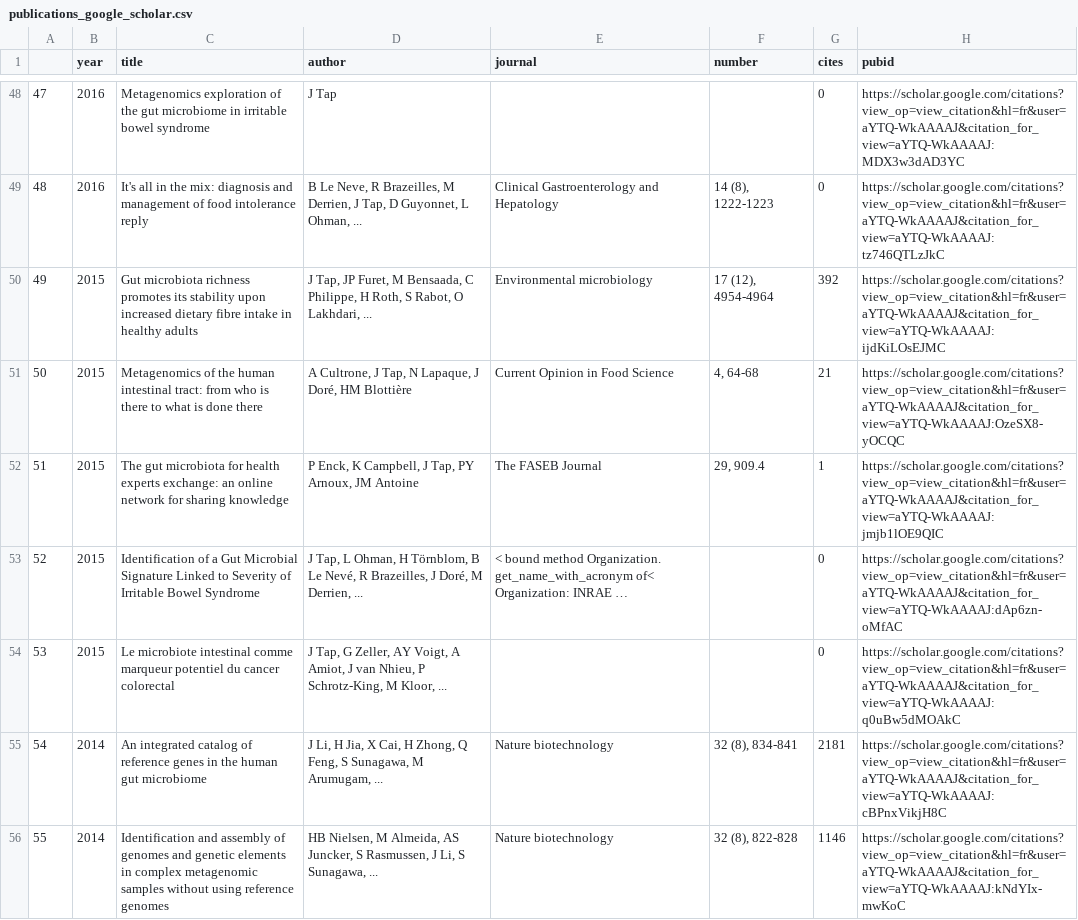
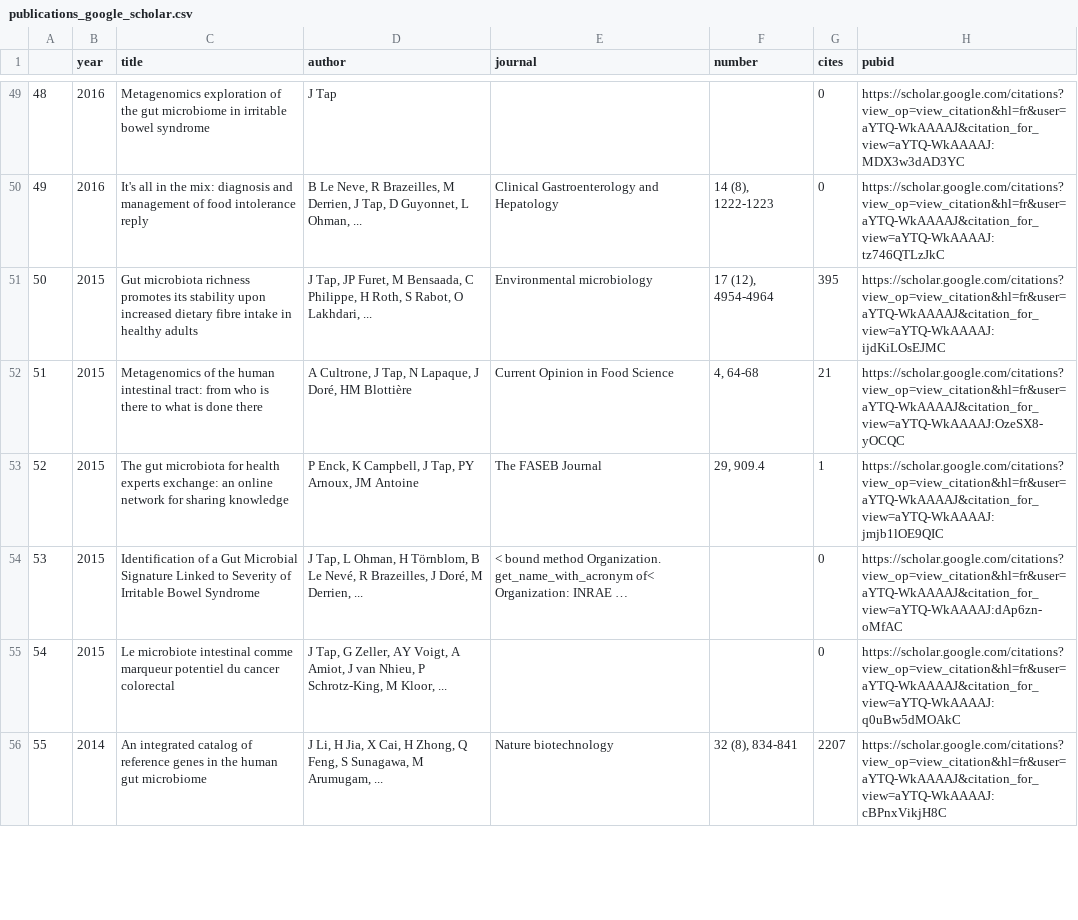
Before and after one commit to tapj/tapj.github.io, a CSV file: _data/publications_google_scholar.csv, drawn as a sheet; only a part is shown, gaps mark what is left out; removed rows and columns are numbered as before the commit, all else as after; the diff covers the shown part only; the diff names each change by its address in the sheet, - before the commit and + after, or states it on an @@ line.

Commit message:
export scholar data

```diff
--- a/_data/publications_google_scholar.csv
+++ b/_data/publications_google_scholar.csv
@@ column A renumbered from row 4 down @@
-G51 (cites): 392
+G51 (cites): 395
-G56 (cites): 2181
+G56 (cites): 2207
-row 56: 55 | 2014 | Identification and assembly of genomes and genetic elements in complex metagenomic samples without using reference genomes | HB Nielsen, M Almeida, AS Juncker, S Rasmussen, J Li, S Sunagawa, ... | Nature biotechnology | 32 (8), 822-828 | 1146 | https://scholar.google.com/citations?view_op=view_citation&hl=fr&user=aYTQ-WkAAAAJ&citation_for_view=aYTQ-WkAAAAJ:kNdYIx-mwKoC
```
Also changed, not shown: 2 added rows and 23 edited cells elsewhere in this file, _data/citation_history.csv, 1 other file.
